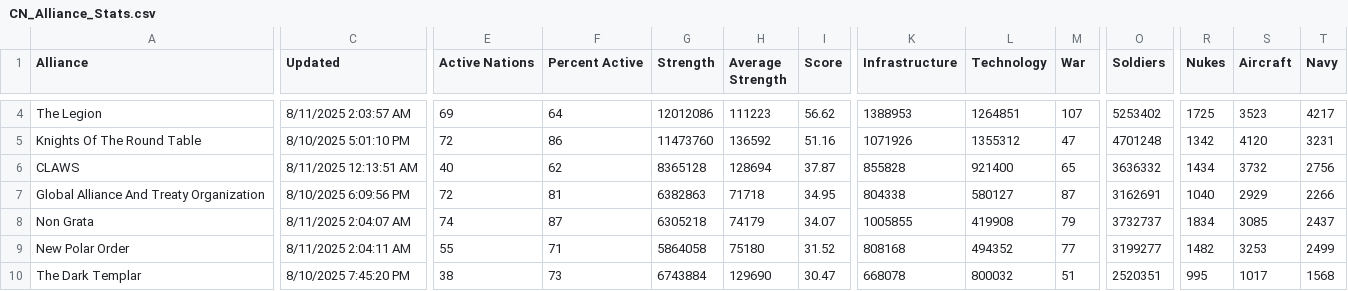
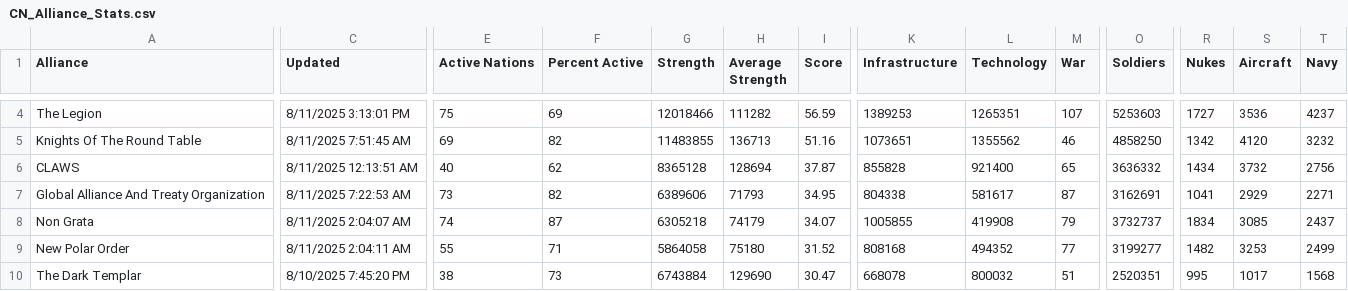
Before and after one commit to oh-ari/oh-ari.github.io, a CSV file: daily/CN_Alliance_Stats.csv, drawn as a sheet; only a part is shown, gaps mark what is left out; the diff covers the shown part only; the diff names each change by its address in the sheet, - before the commit and + after, or states it on an @@ line.

```diff
--- a/daily/CN_Alliance_Stats.csv
+++ b/daily/CN_Alliance_Stats.csv
-C4 (Updated): 8/11/2025 2:03:57 AM
+C4 (Updated): 8/11/2025 3:13:01 PM
-E4 (Active Nations): 69
+E4 (Active Nations): 75
-F4 (Percent Active): 64
+F4 (Percent Active): 69
-G4 (Strength): 12012086
+G4 (Strength): 12018466
-H4 (Average Strength): 111223
+H4 (Average Strength): 111282
-I4 (Score): 56.62
+I4 (Score): 56.59
-K4 (Infrastructure): 1388953
+K4 (Infrastructure): 1389253
-L4 (Technology): 1264851
+L4 (Technology): 1265351
-O4 (Soldiers): 5253402
+O4 (Soldiers): 5253603
-R4 (Nukes): 1725
+R4 (Nukes): 1727
-S4 (Aircraft): 3523
+S4 (Aircraft): 3536
-T4 (Navy): 4217
+T4 (Navy): 4237
-C5 (Updated): 8/10/2025 5:01:10 PM
+C5 (Updated): 8/11/2025 7:51:45 AM
-E5 (Active Nations): 72
+E5 (Active Nations): 69
-F5 (Percent Active): 86
+F5 (Percent Active): 82
-G5 (Strength): 11473760
+G5 (Strength): 11483855
-H5 (Average Strength): 136592
+H5 (Average Strength): 136713
-K5 (Infrastructure): 1071926
+K5 (Infrastructure): 1073651
-L5 (Technology): 1355312
+L5 (Technology): 1355562
-M5 (War): 47
+M5 (War): 46
-O5 (Soldiers): 4701248
+O5 (Soldiers): 4858250
-T5 (Navy): 3231
+T5 (Navy): 3232
-C7 (Updated): 8/10/2025 6:09:56 PM
+C7 (Updated): 8/11/2025 7:22:53 AM
-E7 (Active Nations): 72
+E7 (Active Nations): 73
-F7 (Percent Active): 81
+F7 (Percent Active): 82
-G7 (Strength): 6382863
+G7 (Strength): 6389606
-H7 (Average Strength): 71718
+H7 (Average Strength): 71793
-L7 (Technology): 580127
+L7 (Technology): 581617
-R7 (Nukes): 1040
+R7 (Nukes): 1041
-T7 (Navy): 2266
+T7 (Navy): 2271
```
Also changed, not shown: 122 edited cells elsewhere in this file, daily/CN_Nation_Stats.csv, daily/CN_War_Stats.csv, 3 other files.
